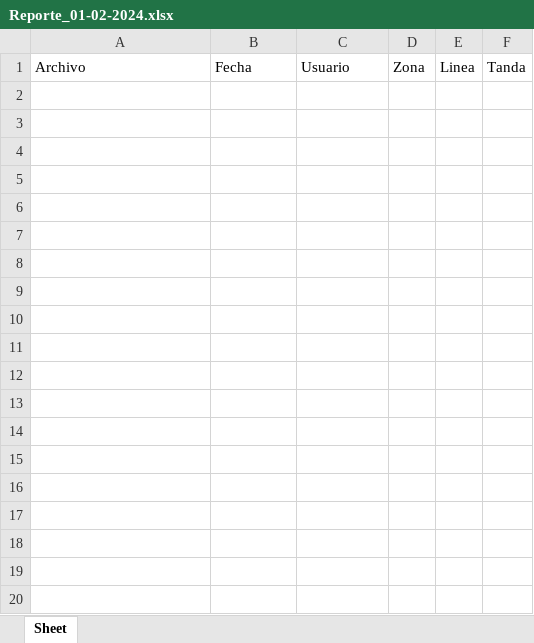
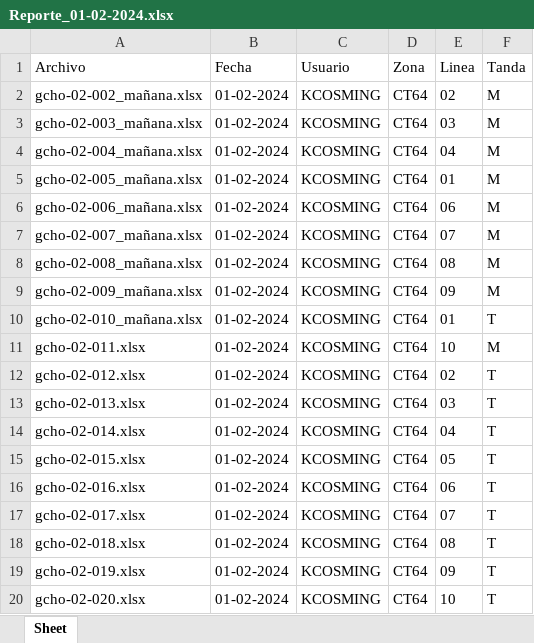
Before and after one commit to ig-byte/ProcesamientoCodigos, an Excel workbook: Reporte_01-02-2024.xlsx, sheet Sheet, drawn as a sheet; only a part is shown; values as stored, in another font and other column widths than the file's, no borders; the diff covers the shown part only; the diff names each change by its address in the sheet, - before the commit and + after, or states it on an @@ line.

```diff
--- a/Reporte_01-02-2024.xlsx (sheet Sheet)
+++ b/Reporte_01-02-2024.xlsx (sheet Sheet)
+row 2: gcho-02-002_mañana.xlsx | 01-02-2024 | KCOSMING | CT64 | 02 | M
+row 3: gcho-02-003_mañana.xlsx | 01-02-2024 | KCOSMING | CT64 | 03 | M
+row 4: gcho-02-004_mañana.xlsx | 01-02-2024 | KCOSMING | CT64 | 04 | M
+row 5: gcho-02-005_mañana.xlsx | 01-02-2024 | KCOSMING | CT64 | 01 | M
+row 6: gcho-02-006_mañana.xlsx | 01-02-2024 | KCOSMING | CT64 | 06 | M
+row 7: gcho-02-007_mañana.xlsx | 01-02-2024 | KCOSMING | CT64 | 07 | M
+row 8: gcho-02-008_mañana.xlsx | 01-02-2024 | KCOSMING | CT64 | 08 | M
+row 9: gcho-02-009_mañana.xlsx | 01-02-2024 | KCOSMING | CT64 | 09 | M
+row 10: gcho-02-010_mañana.xlsx | 01-02-2024 | KCOSMING | CT64 | 01 | T
+row 11: gcho-02-011.xlsx | 01-02-2024 | KCOSMING | CT64 | 10 | M
+row 12: gcho-02-012.xlsx | 01-02-2024 | KCOSMING | CT64 | 02 | T
+row 13: gcho-02-013.xlsx | 01-02-2024 | KCOSMING | CT64 | 03 | T
+row 14: gcho-02-014.xlsx | 01-02-2024 | KCOSMING | CT64 | 04 | T
+row 15: gcho-02-015.xlsx | 01-02-2024 | KCOSMING | CT64 | 05 | T
+row 16: gcho-02-016.xlsx | 01-02-2024 | KCOSMING | CT64 | 06 | T
+row 17: gcho-02-017.xlsx | 01-02-2024 | KCOSMING | CT64 | 07 | T
+row 18: gcho-02-018.xlsx | 01-02-2024 | KCOSMING | CT64 | 08 | T
+row 19: gcho-02-019.xlsx | 01-02-2024 | KCOSMING | CT64 | 09 | T
+row 20: gcho-02-020.xlsx | 01-02-2024 | KCOSMING | CT64 | 10 | T
```
Also changed, not shown: 26 added rows elsewhere in this sheet, Reporte_20-02-2024.xlsx, 22 other files.
